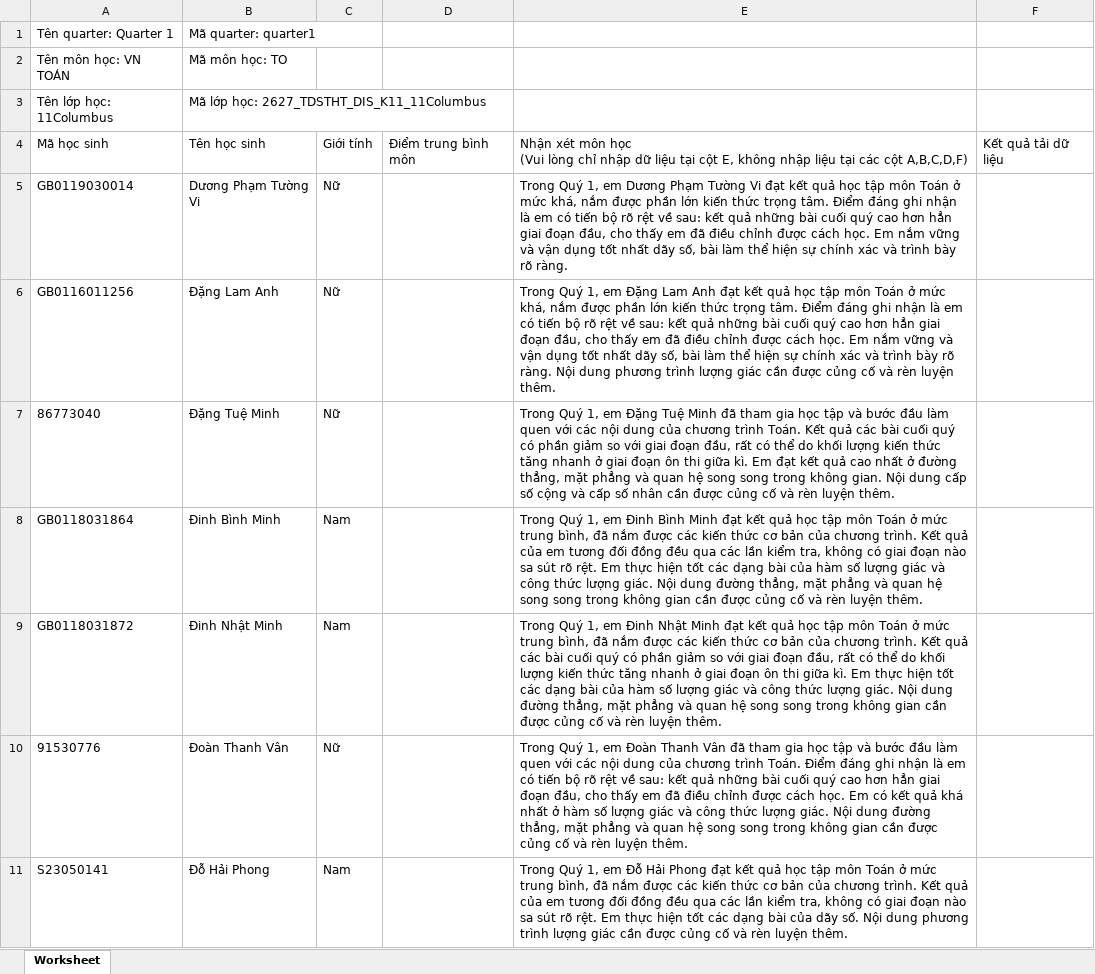
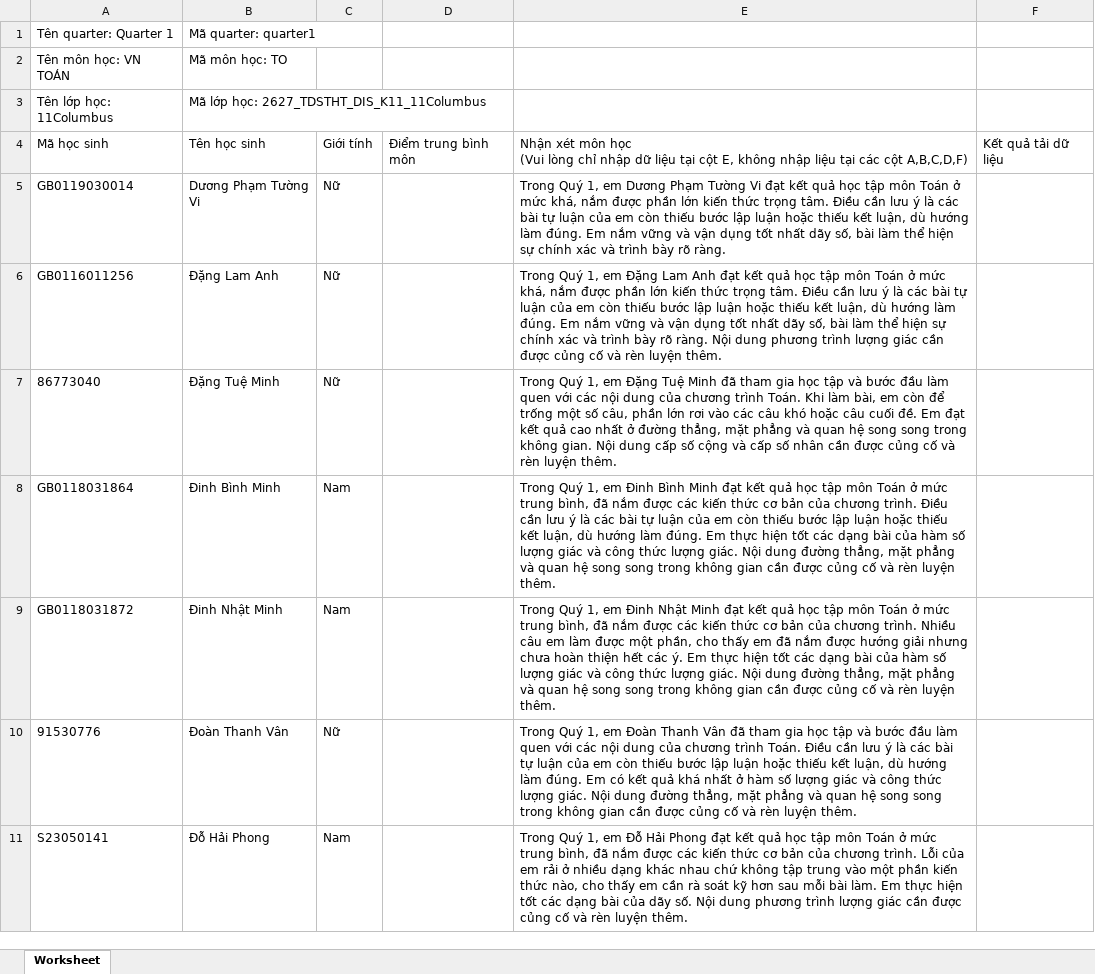
Before and after one commit to congapro60-dev/soangiaoan, an Excel workbook: docs/qa/11Columbus_Q1_nhan-xet.xlsx, sheet Worksheet, drawn as a sheet; only a part is shown; values as stored, in another font and other column widths than the file's, no borders; the diff covers the shown part only; the diff names each change by its address in the sheet, - before the commit and + after, or states it on an @@ line.

Commit message:
feat(qa): nhan xet Q1 dua tren kieu loi tung cau cua moi em

```diff
--- a/docs/qa/11Columbus_Q1_nhan-xet.xlsx (sheet Worksheet)
+++ b/docs/qa/11Columbus_Q1_nhan-xet.xlsx (sheet Worksheet)
-E5: …trọng tâm. Điểm đáng ghi nhận là em có tiến bộ rõ rệt về sau: kết quả những bài cuối quý cao hơn hẳn giai đoạn đầu, cho thấy em đã điều chỉnh được cách học. Em nắm…
+E5: …trọng tâm. Điều cần lưu ý là các bài tự luận của em còn thiếu bước lập luận hoặc thiếu kết luận, dù hướng làm đúng. Em nắm…
-E6: …trọng tâm. Điểm đáng ghi nhận là em có tiến bộ rõ rệt về sau: kết quả những bài cuối quý cao hơn hẳn giai đoạn đầu, cho thấy em đã điều chỉnh được cách học. Em nắm…
+E6: …trọng tâm. Điều cần lưu ý là các bài tự luận của em còn thiếu bước lập luận hoặc thiếu kết luận, dù hướng làm đúng. Em nắm…
-E7: …trình Toán. Kết quả các bài cuối quý có phần giảm so với giai đoạn đầu, rất có thể do khối lượng kiến thức tăng nhanh ở giai đoạn ôn thi giữa kì. Em đạt…
+E7: …trình Toán. Khi làm bài, em còn để trống một số câu, phần lớn rơi vào các câu khó hoặc câu cuối đề. Em đạt…
-E8: …chương trình. Kết quả của em tương đối đồng đều qua các lần kiểm tra, không có giai đoạn nào sa sút rõ rệt. Em thực…
+E8: …chương trình. Điều cần lưu ý là các bài tự luận của em còn thiếu bước lập luận hoặc thiếu kết luận, dù hướng làm đúng. Em thực…
-E9: …chương trình. Kết quả các bài cuối quý có phần giảm so với giai đoạn đầu, rất có thể do khối lượng kiến thức tăng nhanh ở giai đoạn ôn thi giữa kì. Em thực…
+E9: …chương trình. Nhiều câu em làm được một phần, cho thấy em đã nắm được hướng giải nhưng chưa hoàn thiện hết các ý. Em thực…
-E10: …trình Toán. Điểm đáng ghi nhận là em có tiến bộ rõ rệt về sau: kết quả những bài cuối quý cao hơn hẳn giai đoạn đầu, cho thấy em đã điều chỉnh được cách học. Em có…
+E10: …trình Toán. Điều cần lưu ý là các bài tự luận của em còn thiếu bước lập luận hoặc thiếu kết luận, dù hướng làm đúng. Em có…
-E11: …chương trình. Kết quả của em tương đối đồng đều qua các lần kiểm tra, không có giai đoạn nào sa sút rõ rệt. Em thực…
+E11: …chương trình. Lỗi của em rải ở nhiều dạng khác nhau chứ không tập trung vào một phần kiến thức nào, cho thấy em cần rà soát kỹ hơn sau mỗi bài làm. Em thực…
```
Also changed, not shown: 19 edited cells elsewhere in this sheet, docs/qa/10Olinda_Q1_nhan-xet.xlsx, docs/qa/12LoTrinh1_Q1_nhan-xet.xlsx, 5 other files.
